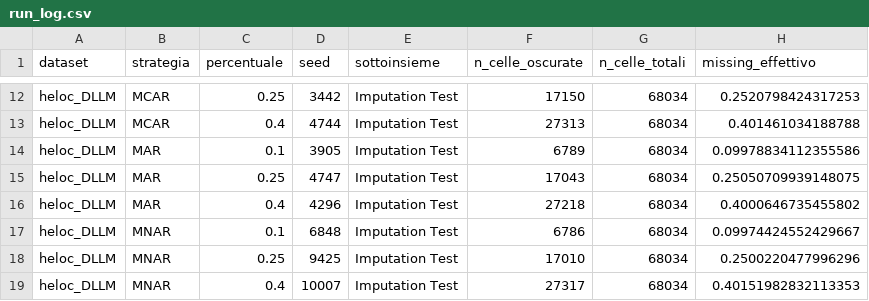
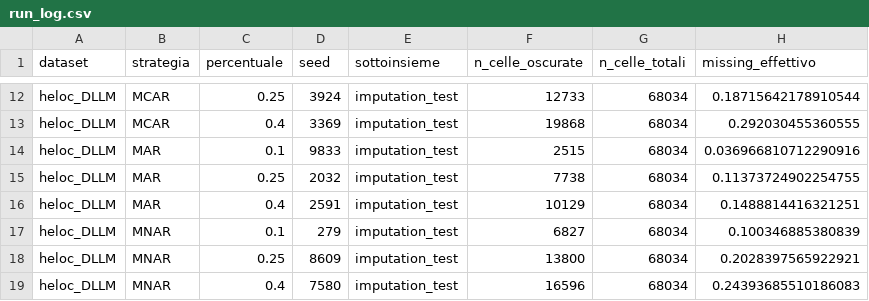
Before and after one commit to Gmarco2706/DLLM_Project, a CSV file: DLLM_Project/data/processed/Fase2/DataCorruption/run_log.csv, drawn as a sheet; only a part is shown, gaps mark what is left out; the diff covers the shown part only; the diff names each change by its address in the sheet, - before the commit and + after, or states it on an @@ line.

```diff
--- a/DLLM_Project/data/processed/Fase2/DataCorruption/run_log.csv
+++ b/DLLM_Project/data/processed/Fase2/DataCorruption/run_log.csv
-D12 (seed): 3442
+D12 (seed): 3924
-E12:E19 (sottoinsieme): Imputation Test
+E12:E19 (sottoinsieme): imputation_test
-F12 (n_celle_oscurate): 17150
+F12 (n_celle_oscurate): 12733
-H12 (missing_effettivo): 0.2520798424317253
+H12 (missing_effettivo): 0.18715642178910544
-D13 (seed): 4744
+D13 (seed): 3369
-F13 (n_celle_oscurate): 27313
+F13 (n_celle_oscurate): 19868
-H13 (missing_effettivo): 0.401461034188788
+H13 (missing_effettivo): 0.292030455360555
-D14 (seed): 3905
+D14 (seed): 9833
-F14 (n_celle_oscurate): 6789
+F14 (n_celle_oscurate): 2515
-H14 (missing_effettivo): 0.09978834112355586
+H14 (missing_effettivo): 0.036966810712290916
-D15 (seed): 4747
+D15 (seed): 2032
-F15 (n_celle_oscurate): 17043
+F15 (n_celle_oscurate): 7738
-H15 (missing_effettivo): 0.25050709939148075
+H15 (missing_effettivo): 0.11373724902254755
-D16 (seed): 4296
+D16 (seed): 2591
-F16 (n_celle_oscurate): 27218
+F16 (n_celle_oscurate): 10129
-H16 (missing_effettivo): 0.4000646735455802
+H16 (missing_effettivo): 0.1488814416321251
-D17 (seed): 6848
+D17 (seed): 279
-F17 (n_celle_oscurate): 6786
+F17 (n_celle_oscurate): 6827
-H17 (missing_effettivo): 0.09974424552429667
+H17 (missing_effettivo): 0.100346885380839
-D18 (seed): 9425
+D18 (seed): 8609
-F18 (n_celle_oscurate): 17010
+F18 (n_celle_oscurate): 13800
-H18 (missing_effettivo): 0.2500220477996296
+H18 (missing_effettivo): 0.2028397565922921
-D19 (seed): 10007
+D19 (seed): 7580
-F19 (n_celle_oscurate): 27317
+F19 (n_celle_oscurate): 16596
-H19 (missing_effettivo): 0.40151982832113353
+H19 (missing_effettivo): 0.24393685510186083
```
Also changed, not shown: 40 edited cells elsewhere in this file, DLLM_Project/data/processed/Fase2/DataCorruption/heloc_DLLM/heloc_DLLM_imputation_test_corrupted_MCAR_40.csv, DLLM_Project/data/processed/Fase2/DataCorruption/heloc_ML/heloc_ML_imputation_test_corrupted_MNAR_25.csv, 35 other files.
